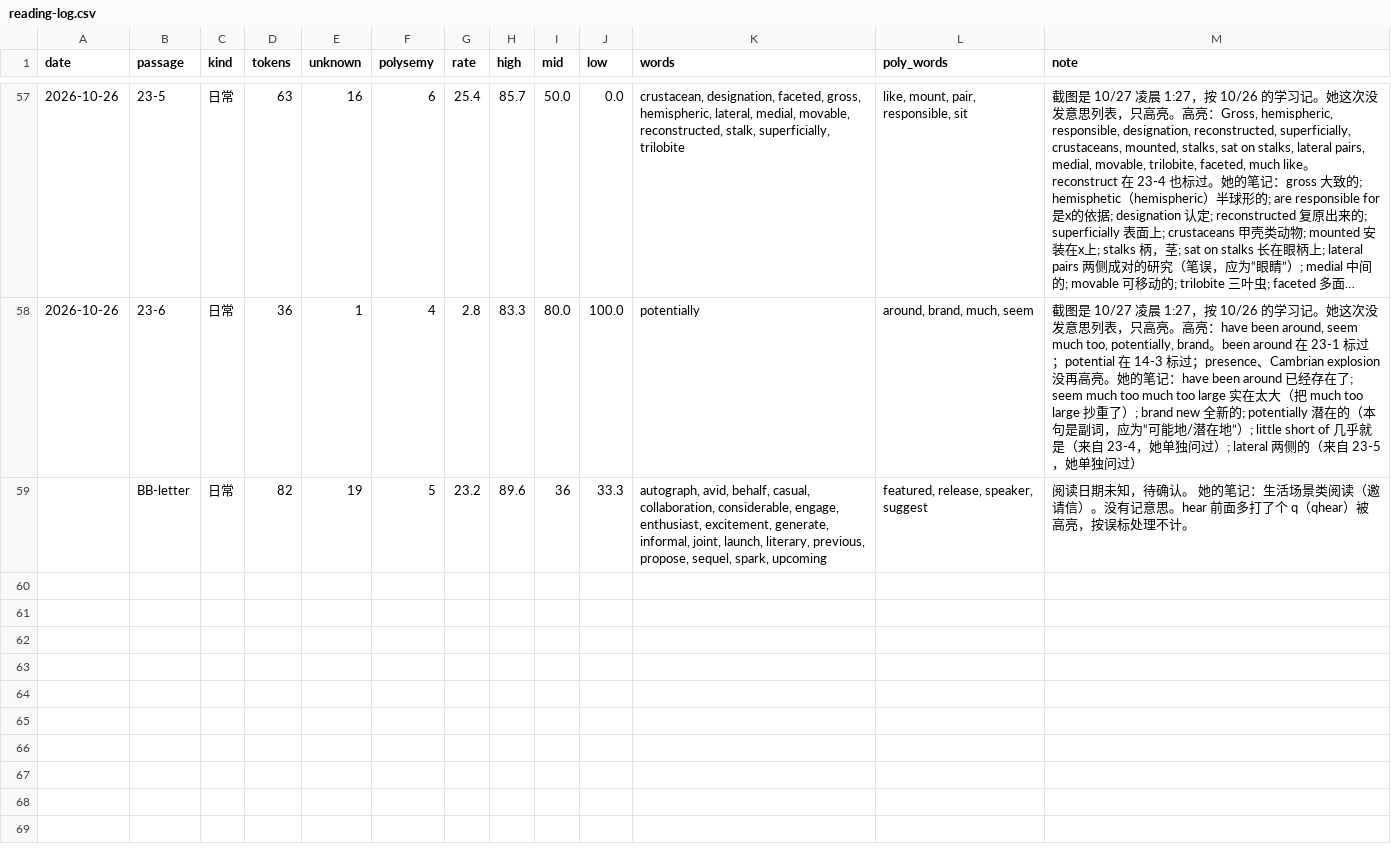
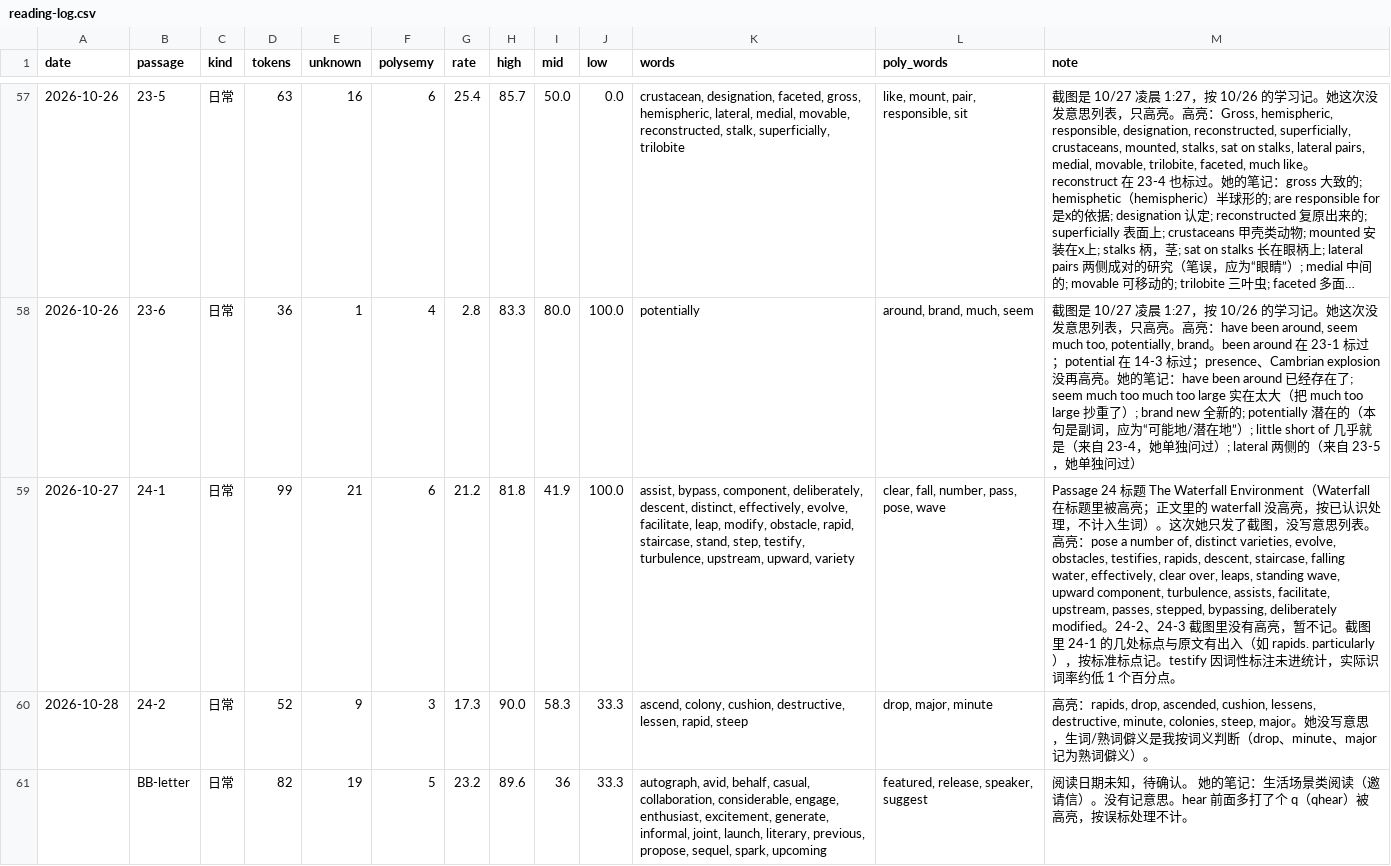
Before and after one commit to nomuhoshi/study, a CSV file: TOEFL/data/reading-log.csv, drawn as a sheet; only a part is shown, gaps mark what is left out; long unchanged cells end in …; the diff names each change by its address in the sheet, - before the commit and + after, or states it on an @@ line.

```diff
--- a/TOEFL/data/reading-log.csv
+++ b/TOEFL/data/reading-log.csv
+row 59: 2026-10-27 | 24-1 | 日常 | 99 | 21 | 6 | 21.2 | 81.8 | 41.9 | 100.0 | assist, bypass, component, deliberately, descent, distinct, effectively, evolve, facilitate, leap, modify, obstacle, rapid, staircase, stand, step, testify, turbulence, upstream, upward, variety | clear, fall, number, pass, pose, wave | Passage 24 标题 The Waterfall Environment（Waterfall 在标题里被高亮；正文里的 waterfall 没高亮，按已认识处理，不计入生词）。这次她只发了截图，没写意思列表。高亮：pose a number of, distinct varieties, evolve, obstacles, testifies, rapids, descent, staircase, falling water, effectively, clear over, leaps, standing wave, upward component, turbulence, assists, facilitate, upstream, passes, stepped, bypassing, deliberately modified。24-2、24-3 截图里没有高亮，暂不记。截图里 24-1 的几处标点与原文有出入（如 rapids. particularly），按标准标点记。testify 因词性标注未进统计，实际识词率约低 1 个百分点。
+row 60: 2026-10-28 | 24-2 | 日常 | 52 | 9 | 3 | 17.3 | 90.0 | 58.3 | 33.3 | ascend, colony, cushion, destructive, lessen, rapid, steep | drop, major, minute | 高亮：rapids, drop, ascended, cushion, lessens, destructive, minute, colonies, steep, major。她没写意思，生词/熟词僻义是我按词义判断（drop、minute、major 记为熟词僻义）。
```
Also changed, not shown: 1 other file.
